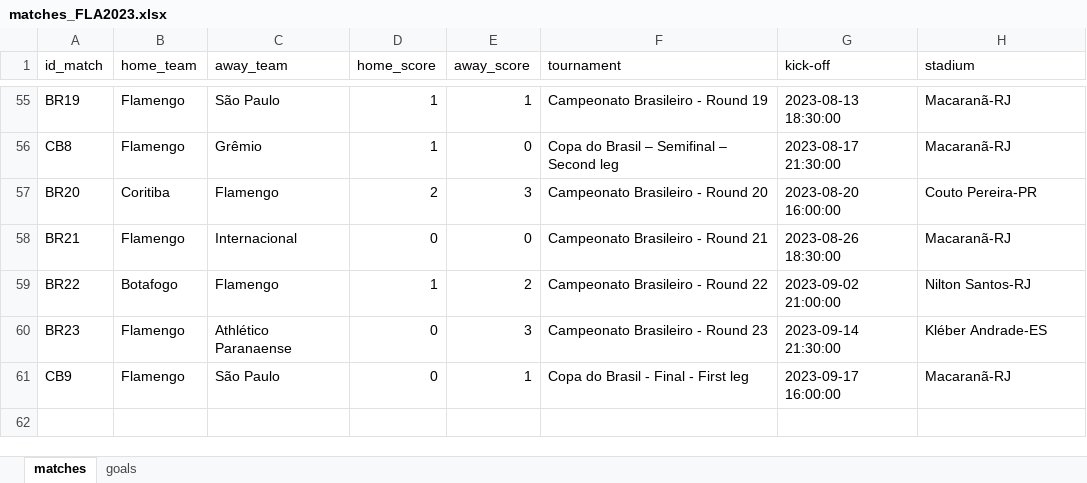
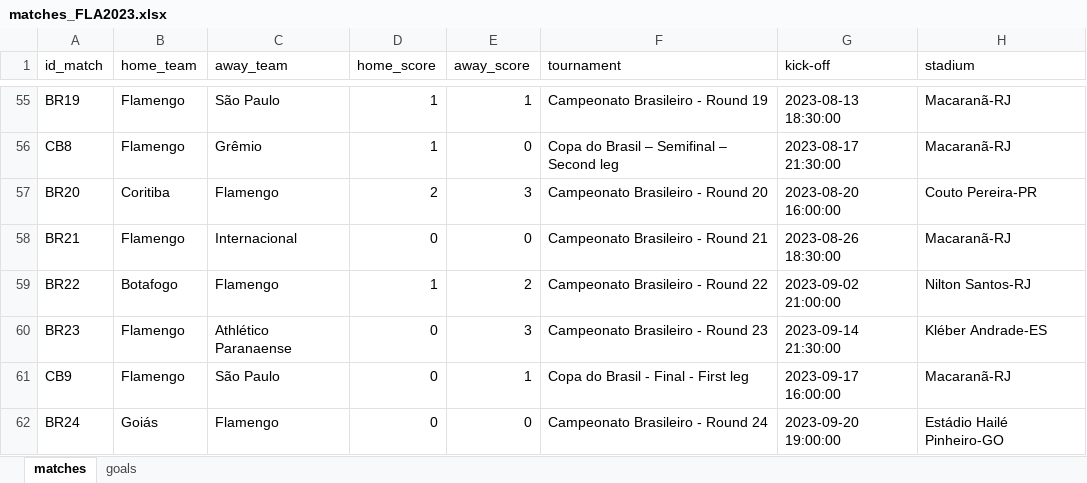
Before and after one commit to williamjouse/jogos-Flamengo-2023, an Excel workbook: data/matches_FLA2023.xlsx, sheet matches, drawn as a sheet; only a part is shown, gaps mark what is left out; values as stored, in another font and other column widths than the file's, no borders; the diff names each change by its address in the sheet, - before the commit and + after, or states it on an @@ line.

```diff
--- a/data/matches_FLA2023.xlsx (sheet matches)
+++ b/data/matches_FLA2023.xlsx (sheet matches)
+row 62: BR24 | Goiás | Flamengo | 0 | 0 | Campeonato Brasileiro - Round 24 | 2023-09-20 19:00:00 | Estádio Hailé Pinheiro-GO
```
Also changed, not shown: 18 other files.
